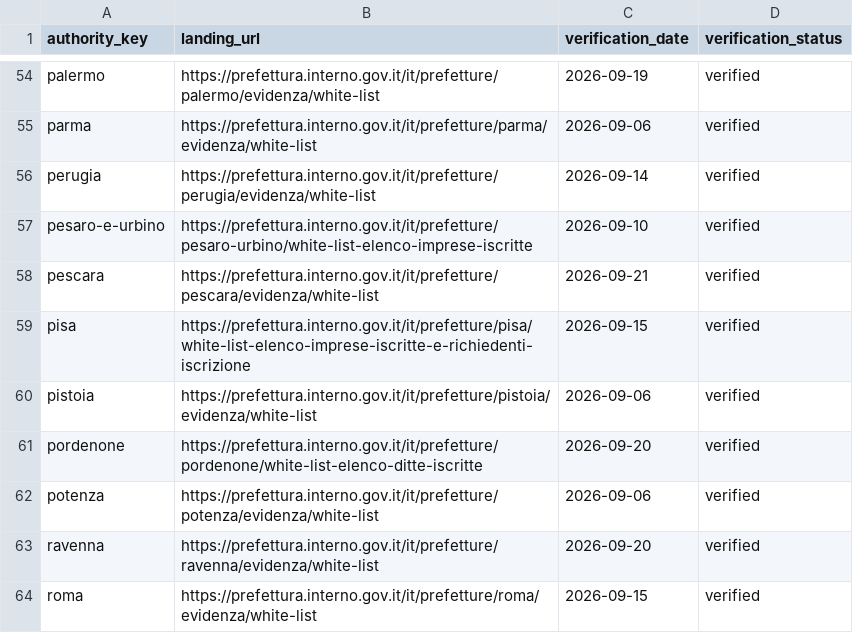
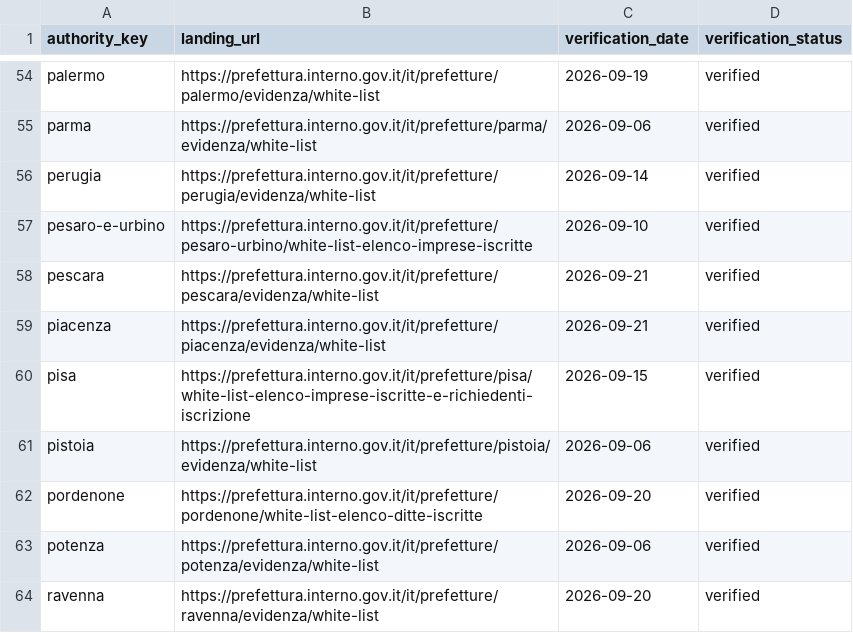
Before and after one commit to colazeta/italian-anti-mafia-whitelist, a CSV file: data/source_registry/verified_primary_pages.csv, drawn as a sheet; only a part is shown, gaps mark what is left out; the shorter side is filled out with more unchanged rows.

```diff
--- a/data/source_registry/verified_primary_pages.csv
+++ b/data/source_registry/verified_primary_pages.csv
@@ -58,2 +58,3 @@ pesaro-e-urbino,https://prefettura.interno.gov.it/it/prefetture/pesaro-urbino/wh
 pescara,https://prefettura.interno.gov.it/it/prefetture/pescara/evidenza/white-list,2026-09-21,verified
+piacenza,https://prefettura.interno.gov.it/it/prefetture/piacenza/evidenza/white-list,2026-09-21,verified
 pisa,https://prefettura.interno.gov.it/it/prefetture/pisa/white-list-elenco-imprese-iscritte-e-richiedenti-iscrizione,2026-09-15,verified
```
Also changed, not shown: data/catalog.csv, data/source_registry/source_series_inventory.csv, 11 other files.
